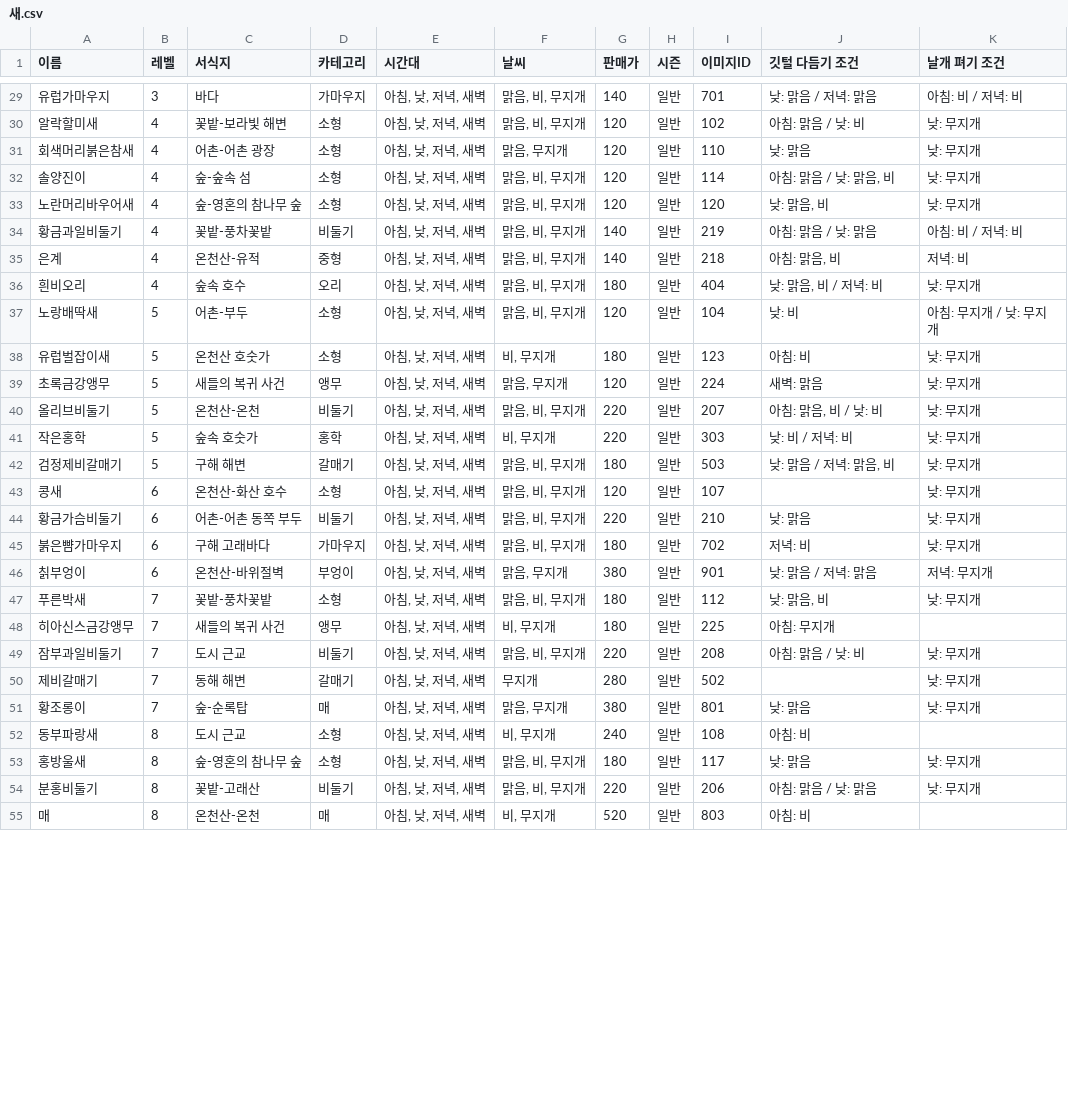
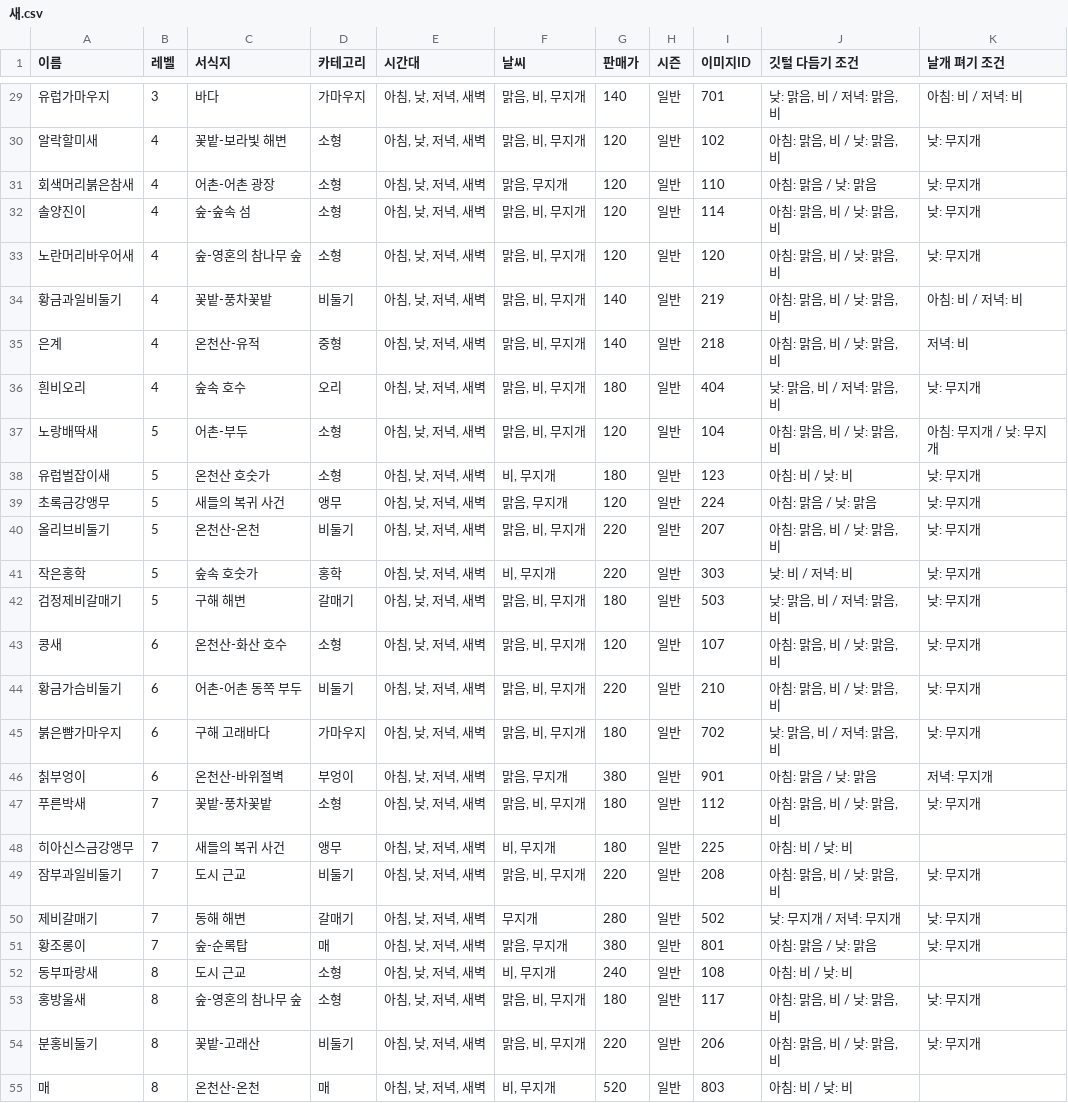
Before and after one commit to Polaris6000/heartopia, a CSV file: tools/csv/새.csv, drawn as a sheet; only a part is shown, gaps mark what is left out; the diff covers the shown part only.

```diff
--- a/tools/csv/새.csv
+++ b/tools/csv/새.csv
@@ -29,27 +29,27 @@
-유럽가마우지,3,바다,가마우지,"아침, 낮, 저녁, 새벽","맑음, 비, 무지개",140,일반,701,낮: 맑음 / 저녁: 맑음,아침: 비 / 저녁: 비
-알락할미새,4,꽃밭-보라빛 해변,소형,"아침, 낮, 저녁, 새벽","맑음, 비, 무지개",120,일반,102,아침: 맑음 / 낮: 비,낮: 무지개
-회색머리붉은참새,4,어촌-어촌 광장,소형,"아침, 낮, 저녁, 새벽","맑음, 무지개",120,일반,110,낮: 맑음,낮: 무지개
-솔양진이,4,숲-숲속 섬,소형,"아침, 낮, 저녁, 새벽","맑음, 비, 무지개",120,일반,114,"아침: 맑음 / 낮: 맑음, 비",낮: 무지개
-노란머리바우어새,4,숲-영혼의 참나무 숲,소형,"아침, 낮, 저녁, 새벽","맑음, 비, 무지개",120,일반,120,"낮: 맑음, 비",낮: 무지개
-황금과일비둘기,4,꽃밭-풍차꽃밭,비둘기,"아침, 낮, 저녁, 새벽","맑음, 비, 무지개",140,일반,219,아침: 맑음 / 낮: 맑음,아침: 비 / 저녁: 비
-은계,4,온천산-유적,중형,"아침, 낮, 저녁, 새벽","맑음, 비, 무지개",140,일반,218,"아침: 맑음, 비",저녁: 비
-흰비오리,4,숲속 호수,오리,"아침, 낮, 저녁, 새벽","맑음, 비, 무지개",180,일반,404,"낮: 맑음, 비 / 저녁: 비",낮: 무지개
-노랑배딱새,5,어촌-부두,소형,"아침, 낮, 저녁, 새벽","맑음, 비, 무지개",120,일반,104,낮: 비,아침: 무지개 / 낮: 무지개
-유럽벌잡이새,5,온천산 호숫가,소형,"아침, 낮, 저녁, 새벽","비, 무지개",180,일반,123,아침: 비,낮: 무지개
-초록금강앵무,5,새들의 복귀 사건,앵무,"아침, 낮, 저녁, 새벽","맑음, 무지개",120,일반,224,새벽: 맑음,낮: 무지개
-올리브비둘기,5,온천산-온천,비둘기,"아침, 낮, 저녁, 새벽","맑음, 비, 무지개",220,일반,207,"아침: 맑음, 비 / 낮: 비",낮: 무지개
+유럽가마우지,3,바다,가마우지,"아침, 낮, 저녁, 새벽","맑음, 비, 무지개",140,일반,701,"낮: 맑음, 비 / 저녁: 맑음, 비",아침: 비 / 저녁: 비
+알락할미새,4,꽃밭-보라빛 해변,소형,"아침, 낮, 저녁, 새벽","맑음, 비, 무지개",120,일반,102,"아침: 맑음, 비 / 낮: 맑음, 비",낮: 무지개
+회색머리붉은참새,4,어촌-어촌 광장,소형,"아침, 낮, 저녁, 새벽","맑음, 무지개",120,일반,110,아침: 맑음 / 낮: 맑음,낮: 무지개
+솔양진이,4,숲-숲속 섬,소형,"아침, 낮, 저녁, 새벽","맑음, 비, 무지개",120,일반,114,"아침: 맑음, 비 / 낮: 맑음, 비",낮: 무지개
+노란머리바우어새,4,숲-영혼의 참나무 숲,소형,"아침, 낮, 저녁, 새벽","맑음, 비, 무지개",120,일반,120,"아침: 맑음, 비 / 낮: 맑음, 비",낮: 무지개
+황금과일비둘기,4,꽃밭-풍차꽃밭,비둘기,"아침, 낮, 저녁, 새벽","맑음, 비, 무지개",140,일반,219,"아침: 맑음, 비 / 낮: 맑음, 비",아침: 비 / 저녁: 비
+은계,4,온천산-유적,중형,"아침, 낮, 저녁, 새벽","맑음, 비, 무지개",140,일반,218,"아침: 맑음, 비 / 낮: 맑음, 비",저녁: 비
+흰비오리,4,숲속 호수,오리,"아침, 낮, 저녁, 새벽","맑음, 비, 무지개",180,일반,404,"낮: 맑음, 비 / 저녁: 맑음, 비",낮: 무지개
+노랑배딱새,5,어촌-부두,소형,"아침, 낮, 저녁, 새벽","맑음, 비, 무지개",120,일반,104,"아침: 맑음, 비 / 낮: 맑음, 비",아침: 무지개 / 낮: 무지개
+유럽벌잡이새,5,온천산 호숫가,소형,"아침, 낮, 저녁, 새벽","비, 무지개",180,일반,123,아침: 비 / 낮: 비,낮: 무지개
+초록금강앵무,5,새들의 복귀 사건,앵무,"아침, 낮, 저녁, 새벽","맑음, 무지개",120,일반,224,아침: 맑음 / 낮: 맑음,낮: 무지개
+올리브비둘기,5,온천산-온천,비둘기,"아침, 낮, 저녁, 새벽","맑음, 비, 무지개",220,일반,207,"아침: 맑음, 비 / 낮: 맑음, 비",낮: 무지개
 작은홍학,5,숲속 호숫가,홍학,"아침, 낮, 저녁, 새벽","비, 무지개",220,일반,303,낮: 비 / 저녁: 비,낮: 무지개
-검정제비갈매기,5,구해 해변,갈매기,"아침, 낮, 저녁, 새벽","맑음, 비, 무지개",180,일반,503,"낮: 맑음 / 저녁: 맑음, 비",낮: 무지개
-콩새,6,온천산-화산 호수,소형,"아침, 낮, 저녁, 새벽","맑음, 비, 무지개",120,일반,107,,낮: 무지개
-황금가슴비둘기,6,어촌-어촌 동쪽 부두,비둘기,"아침, 낮, 저녁, 새벽","맑음, 비, 무지개",220,일반,210,낮: 맑음,낮: 무지개
-붉은뺨가마우지,6,구해 고래바다,가마우지,"아침, 낮, 저녁, 새벽","맑음, 비, 무지개",180,일반,702,저녁: 비,낮: 무지개
-칡부엉이,6,온천산-바위절벽,부엉이,"아침, 낮, 저녁, 새벽","맑음, 무지개",380,일반,901,낮: 맑음 / 저녁: 맑음,저녁: 무지개
-푸른박새,7,꽃밭-풍차꽃밭,소형,"아침, 낮, 저녁, 새벽","맑음, 비, 무지개",180,일반,112,"낮: 맑음, 비",낮: 무지개
-히아신스금강앵무,7,새들의 복귀 사건,앵무,"아침, 낮, 저녁, 새벽","비, 무지개",180,일반,225,아침: 무지개,
-잠부과일비둘기,7,도시 근교,비둘기,"아침, 낮, 저녁, 새벽","맑음, 비, 무지개",220,일반,208,아침: 맑음 / 낮: 비,낮: 무지개
-제비갈매기,7,동해 해변,갈매기,"아침, 낮, 저녁, 새벽",무지개,280,일반,502,,낮: 무지개
-황조롱이,7,숲-순록탑,매,"아침, 낮, 저녁, 새벽","맑음, 무지개",380,일반,801,낮: 맑음,낮: 무지개
-동부파랑새,8,도시 근교,소형,"아침, 낮, 저녁, 새벽","비, 무지개",240,일반,108,아침: 비,
-홍방울새,8,숲-영혼의 참나무 숲,소형,"아침, 낮, 저녁, 새벽","맑음, 비, 무지개",180,일반,117,낮: 맑음,낮: 무지개
-분홍비둘기,8,꽃밭-고래산,비둘기,"아침, 낮, 저녁, 새벽","맑음, 비, 무지개",220,일반,206,아침: 맑음 / 낮: 맑음,낮: 무지개
-매,8,온천산-온천,매,"아침, 낮, 저녁, 새벽","비, 무지개",520,일반,803,아침: 비,
+검정제비갈매기,5,구해 해변,갈매기,"아침, 낮, 저녁, 새벽","맑음, 비, 무지개",180,일반,503,"낮: 맑음, 비 / 저녁: 맑음, 비",낮: 무지개
+콩새,6,온천산-화산 호수,소형,"아침, 낮, 저녁, 새벽","맑음, 비, 무지개",120,일반,107,"아침: 맑음, 비 / 낮: 맑음, 비",낮: 무지개
+황금가슴비둘기,6,어촌-어촌 동쪽 부두,비둘기,"아침, 낮, 저녁, 새벽","맑음, 비, 무지개",220,일반,210,"아침: 맑음, 비 / 낮: 맑음, 비",낮: 무지개
+붉은뺨가마우지,6,구해 고래바다,가마우지,"아침, 낮, 저녁, 새벽","맑음, 비, 무지개",180,일반,702,"낮: 맑음, 비 / 저녁: 맑음, 비",낮: 무지개
+칡부엉이,6,온천산-바위절벽,부엉이,"아침, 낮, 저녁, 새벽","맑음, 무지개",380,일반,901,아침: 맑음 / 낮: 맑음,저녁: 무지개
+푸른박새,7,꽃밭-풍차꽃밭,소형,"아침, 낮, 저녁, 새벽","맑음, 비, 무지개",180,일반,112,"아침: 맑음, 비 / 낮: 맑음, 비",낮: 무지개
+히아신스금강앵무,7,새들의 복귀 사건,앵무,"아침, 낮, 저녁, 새벽","비, 무지개",180,일반,225,아침: 비 / 낮: 비,
+잠부과일비둘기,7,도시 근교,비둘기,"아침, 낮, 저녁, 새벽","맑음, 비, 무지개",220,일반,208,"아침: 맑음, 비 / 낮: 맑음, 비",낮: 무지개
+제비갈매기,7,동해 해변,갈매기,"아침, 낮, 저녁, 새벽",무지개,280,일반,502,낮: 무지개 / 저녁: 무지개,낮: 무지개
+황조롱이,7,숲-순록탑,매,"아침, 낮, 저녁, 새벽","맑음, 무지개",380,일반,801,아침: 맑음 / 낮: 맑음,낮: 무지개
+동부파랑새,8,도시 근교,소형,"아침, 낮, 저녁, 새벽","비, 무지개",240,일반,108,아침: 비 / 낮: 비,
+홍방울새,8,숲-영혼의 참나무 숲,소형,"아침, 낮, 저녁, 새벽","맑음, 비, 무지개",180,일반,117,"아침: 맑음, 비 / 낮: 맑음, 비",낮: 무지개
+분홍비둘기,8,꽃밭-고래산,비둘기,"아침, 낮, 저녁, 새벽","맑음, 비, 무지개",220,일반,206,"아침: 맑음, 비 / 낮: 맑음, 비",낮: 무지개
+매,8,온천산-온천,매,"아침, 낮, 저녁, 새벽","비, 무지개",520,일반,803,아침: 비 / 낮: 비,
```
Also changed, not shown: 46 edited cells elsewhere in this file, 2 other files.
